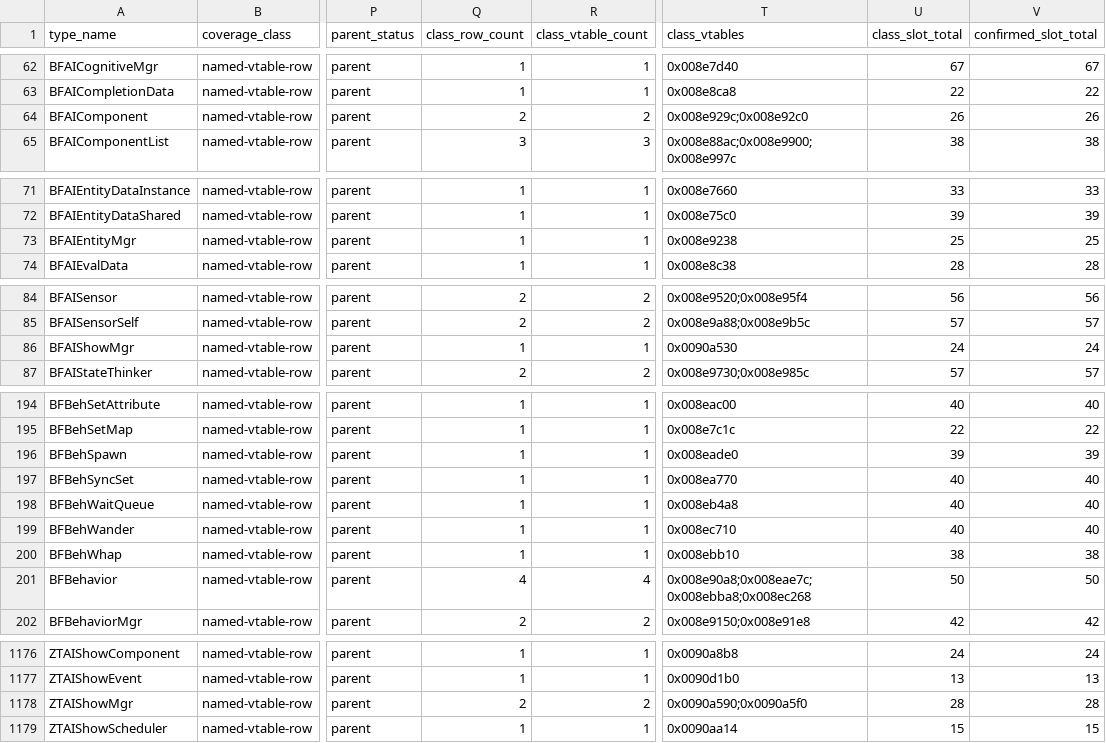
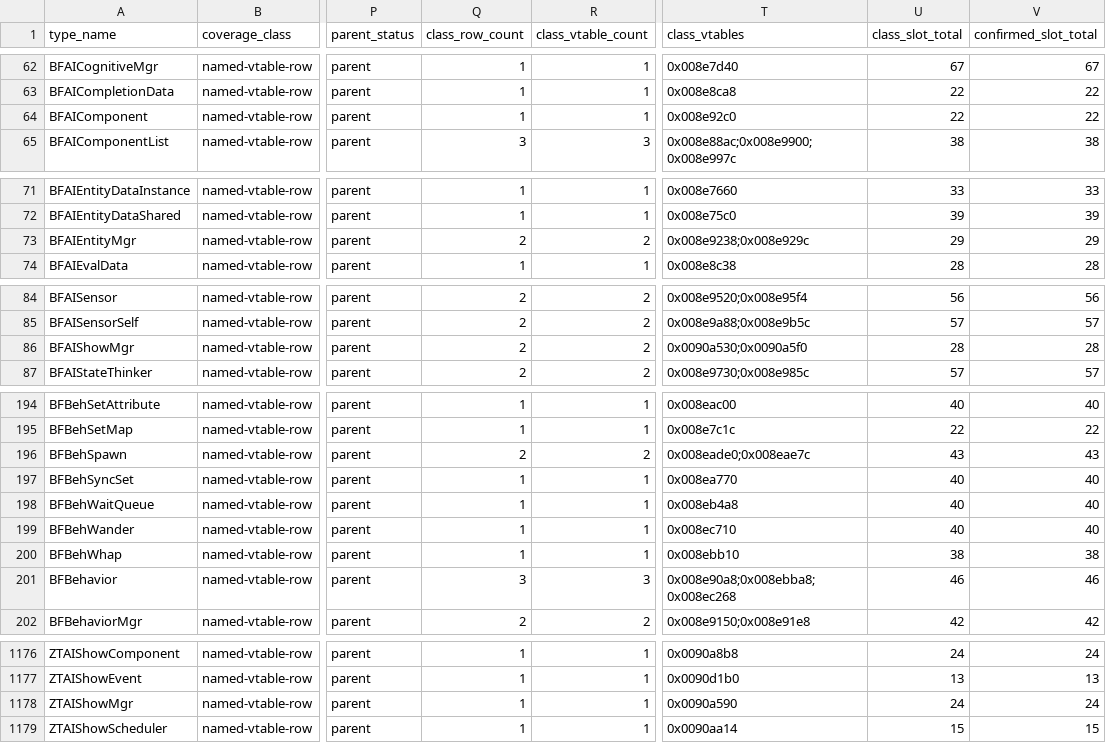
Before and after one commit to overyonder/over-yonder.tech, a TSV file: openzt2/zt-type-coverage-reconciliation.tsv, drawn as a sheet; only a part is shown, gaps mark what is left out; the diff covers the shown part only; the diff names each change by its address in the sheet, - before the commit and + after, or states it on an @@ line.

```diff
--- a/openzt2/zt-type-coverage-reconciliation.tsv
+++ b/openzt2/zt-type-coverage-reconciliation.tsv
-Q64 (class_row_count): 2
+Q64 (class_row_count): 1
-R64 (class_vtable_count): 2
+R64 (class_vtable_count): 1
-T64 (class_vtables): 0x008e929c;0x008e92c0
+T64 (class_vtables): 0x008e92c0
-U64 (class_slot_total): 26
+U64 (class_slot_total): 22
-V64 (confirmed_slot_total): 26
+V64 (confirmed_slot_total): 22
-Q73 (class_row_count): 1
+Q73 (class_row_count): 2
-R73 (class_vtable_count): 1
+R73 (class_vtable_count): 2
-T73 (class_vtables): 0x008e9238
+T73 (class_vtables): 0x008e9238;0x008e929c
-U73 (class_slot_total): 25
+U73 (class_slot_total): 29
-V73 (confirmed_slot_total): 25
+V73 (confirmed_slot_total): 29
-Q86 (class_row_count): 1
+Q86 (class_row_count): 2
-R86 (class_vtable_count): 1
+R86 (class_vtable_count): 2
-T86 (class_vtables): 0x0090a530
+T86 (class_vtables): 0x0090a530;0x0090a5f0
-U86 (class_slot_total): 24
+U86 (class_slot_total): 28
-V86 (confirmed_slot_total): 24
+V86 (confirmed_slot_total): 28
-Q196 (class_row_count): 1
+Q196 (class_row_count): 2
-R196 (class_vtable_count): 1
+R196 (class_vtable_count): 2
-T196 (class_vtables): 0x008eade0
+T196 (class_vtables): 0x008eade0;0x008eae7c
-U196 (class_slot_total): 39
+U196 (class_slot_total): 43
-V196 (confirmed_slot_total): 39
+V196 (confirmed_slot_total): 43
-Q201 (class_row_count): 4
+Q201 (class_row_count): 3
-R201 (class_vtable_count): 4
+R201 (class_vtable_count): 3
-T201 (class_vtables): 0x008e90a8;0x008eae7c;0x008ebba8;0x008ec268
+T201 (class_vtables): 0x008e90a8;0x008ebba8;0x008ec268
-U201 (class_slot_total): 50
+U201 (class_slot_total): 46
-V201 (confirmed_slot_total): 50
+V201 (confirmed_slot_total): 46
-Q1178 (class_row_count): 2
+Q1178 (class_row_count): 1
-R1178 (class_vtable_count): 2
+R1178 (class_vtable_count): 1
-T1178 (class_vtables): 0x0090a590;0x0090a5f0
+T1178 (class_vtables): 0x0090a590
-U1178 (class_slot_total): 28
+U1178 (class_slot_total): 24
-V1178 (confirmed_slot_total): 28
+V1178 (confirmed_slot_total): 24
```
Also changed, not shown: 10 edited cells elsewhere in this file, 8 other files.
